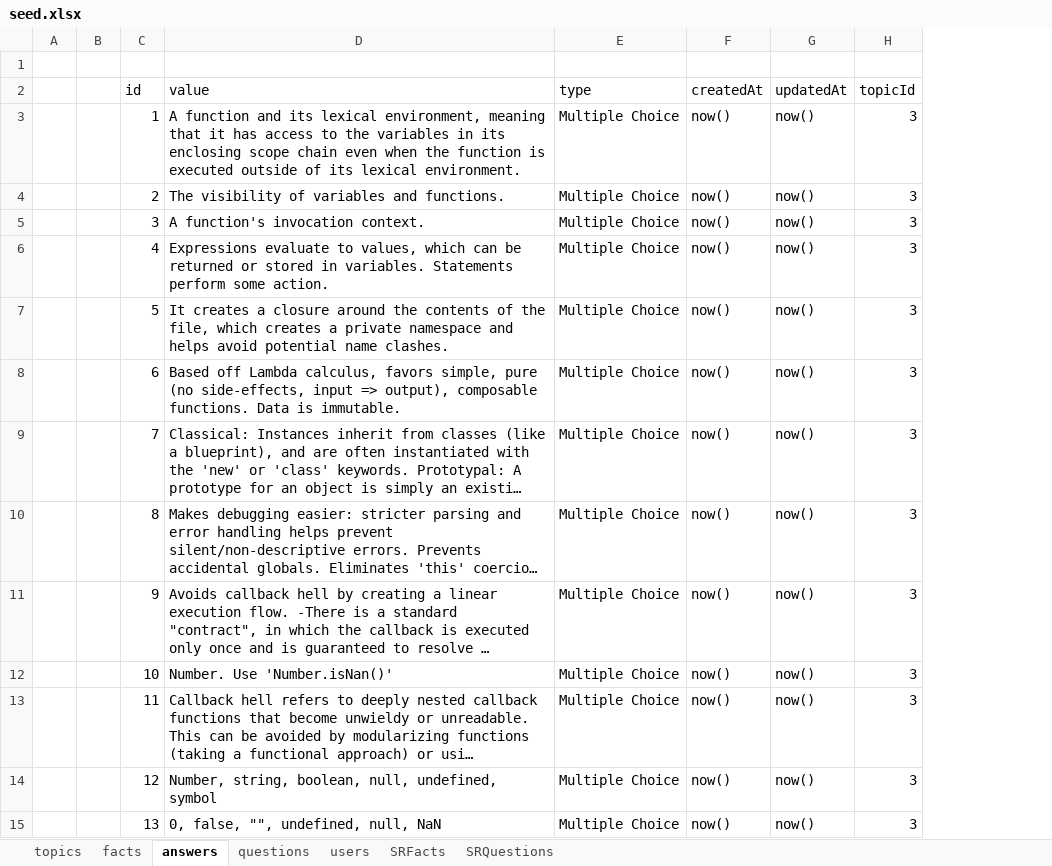
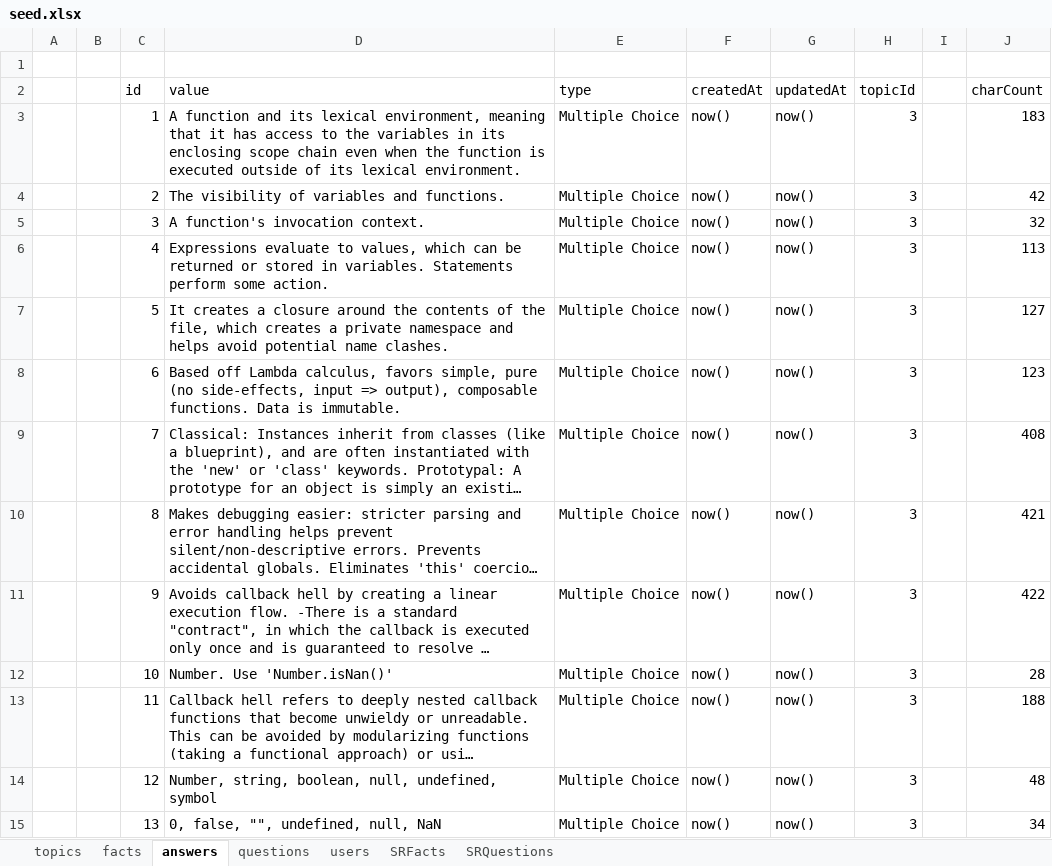
Before and after one commit to zacharymargolies/coding-question-trivia-server, an Excel workbook: seed.xlsx, sheet answers, drawn as a sheet; only a part is shown; long unchanged cells end in …; values as stored, in another font and other column widths than the file's, no borders; conditional formats not drawn; the diff names each change by its address in the sheet, - before the commit and + after, or states it on an @@ line.

```diff
--- a/seed.xlsx (sheet answers)
+++ b/seed.xlsx (sheet answers)
+column I, empty
+column J (charCount), rows 3-15: 183 | 42 | 32 | 113 | 127 | 123 | 408 | 421 | 422 | 28 | 188 | 48 | 34
```
Also changed, not shown: sheet SRFacts, sheet facts, sheet questions, hidden cells, 1 other file.
